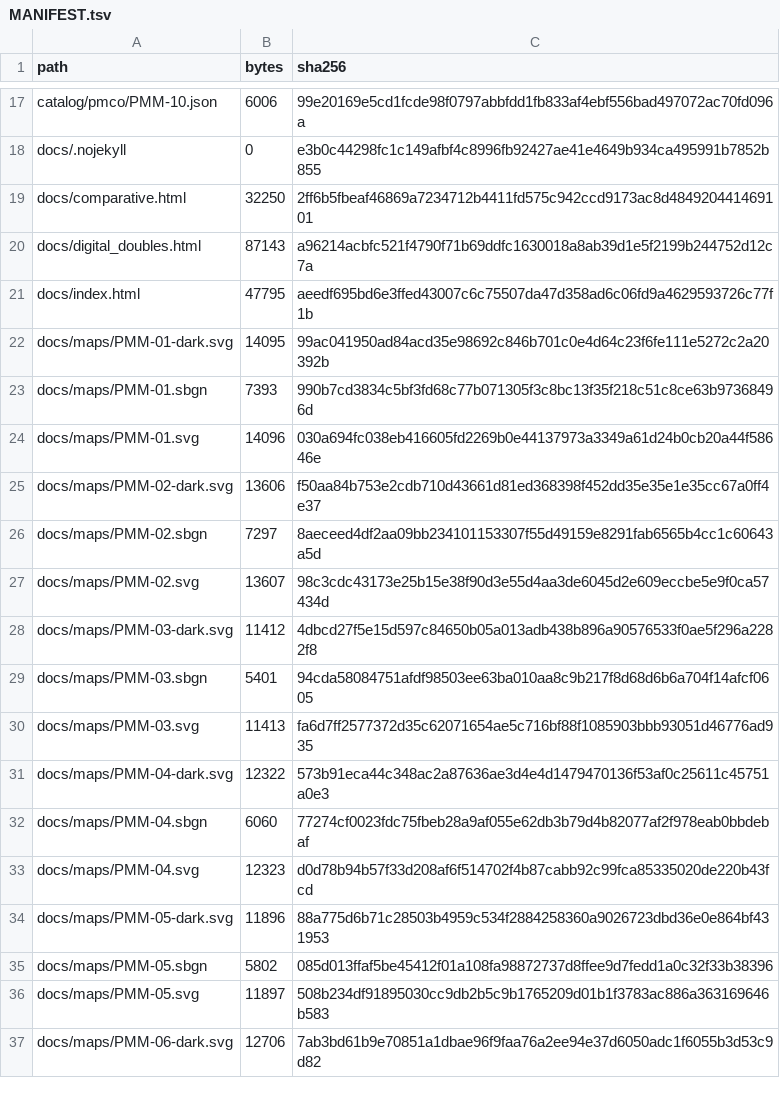
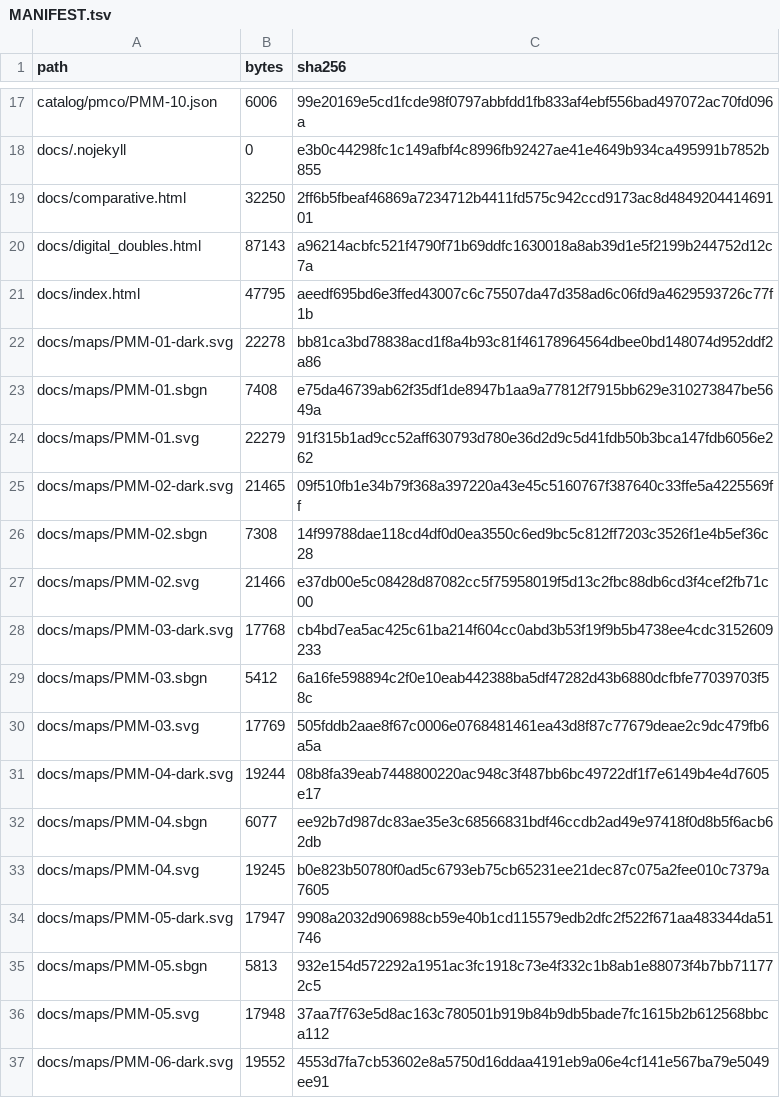
Before and after one commit to dr-richard-barker/plant-mitocarta, a TSV file: MANIFEST.tsv, drawn as a sheet; only a part is shown, gaps mark what is left out; the diff covers the shown part only.

```diff
--- a/MANIFEST.tsv
+++ b/MANIFEST.tsv
@@ -21,17 +21,17 @@ docs/digital_doubles.html	87143	a96214acbfc521f4790f71b69ddfc1630018a8ab39d1e5f2
 docs/index.html	47795	aeedf695bd6e3ffed43007c6c75507da47d358ad6c06fd9a4629593726c77f1b
-docs/maps/PMM-01-dark.svg	14095	99ac041950ad84acd35e98692c846b701c0e4d64c23f6fe111e5272c2a20392b
-docs/maps/PMM-01.sbgn	7393	990b7cd3834c5bf3fd68c77b071305f3c8bc13f35f218c51c8ce63b97368496d
-docs/maps/PMM-01.svg	14096	030a694fc038eb416605fd2269b0e44137973a3349a61d24b0cb20a44f58646e
-docs/maps/PMM-02-dark.svg	13606	f50aa84b753e2cdb710d43661d81ed368398f452dd35e35e1e35cc67a0ff4e37
-docs/maps/PMM-02.sbgn	7297	8aeceed4df2aa09bb234101153307f55d49159e8291fab6565b4cc1c60643a5d
-docs/maps/PMM-02.svg	13607	98c3cdc43173e25b15e38f90d3e55d4aa3de6045d2e609eccbe5e9f0ca57434d
-docs/maps/PMM-03-dark.svg	11412	4dbcd27f5e15d597c84650b05a013adb438b896a90576533f0ae5f296a2282f8
-docs/maps/PMM-03.sbgn	5401	94cda58084751afdf98503ee63ba010aa8c9b217f8d68d6b6a704f14afcf0605
-docs/maps/PMM-03.svg	11413	fa6d7ff2577372d35c62071654ae5c716bf88f1085903bbb93051d46776ad935
-docs/maps/PMM-04-dark.svg	12322	573b91eca44c348ac2a87636ae3d4e4d1479470136f53af0c25611c45751a0e3
-docs/maps/PMM-04.sbgn	6060	77274cf0023fdc75fbeb28a9af055e62db3b79d4b82077af2f978eab0bbdebaf
-docs/maps/PMM-04.svg	12323	d0d78b94b57f33d208af6f514702f4b87cabb92c99fca85335020de220b43fcd
-docs/maps/PMM-05-dark.svg	11896	88a775d6b71c28503b4959c534f2884258360a9026723dbd36e0e864bf431953
-docs/maps/PMM-05.sbgn	5802	085d013ffaf5be45412f01a108fa98872737d8ffee9d7fedd1a0c32f33b38396
-docs/maps/PMM-05.svg	11897	508b234df91895030cc9db2b5c9b1765209d01b1f3783ac886a363169646b583
-docs/maps/PMM-06-dark.svg	12706	7ab3bd61b9e70851a1dbae96f9faa76a2ee94e37d6050adc1f6055b3d53c9d82
+docs/maps/PMM-01-dark.svg	22278	bb81ca3bd78838acd1f8a4b93c81f46178964564dbee0bd148074d952ddf2a86
+docs/maps/PMM-01.sbgn	7408	e75da46739ab62f35df1de8947b1aa9a77812f7915bb629e310273847be5649a
+docs/maps/PMM-01.svg	22279	91f315b1ad9cc52aff630793d780e36d2d9c5d41fdb50b3bca147fdb6056e262
+docs/maps/PMM-02-dark.svg	21465	09f510fb1e34b79f368a397220a43e45c5160767f387640c33ffe5a4225569ff
+docs/maps/PMM-02.sbgn	7308	14f99788dae118cd4df0d0ea3550c6ed9bc5c812ff7203c3526f1e4b5ef36c28
+docs/maps/PMM-02.svg	21466	e37db00e5c08428d87082cc5f75958019f5d13c2fbc88db6cd3f4cef2fb71c00
+docs/maps/PMM-03-dark.svg	17768	cb4bd7ea5ac425c61ba214f604cc0abd3b53f19f9b5b4738ee4cdc3152609233
+docs/maps/PMM-03.sbgn	5412	6a16fe598894c2f0e10eab442388ba5df47282d43b6880dcfbfe77039703f58c
+docs/maps/PMM-03.svg	17769	505fddb2aae8f67c0006e0768481461ea43d8f87c77679deae2c9dc479fb6a5a
+docs/maps/PMM-04-dark.svg	19244	08b8fa39eab7448800220ac948c3f487bb6bc49722df1f7e6149b4e4d7605e17
+docs/maps/PMM-04.sbgn	6077	ee92b7d987dc83ae35e3c68566831bdf46ccdb2ad49e97418f0d8b5f6acb62db
+docs/maps/PMM-04.svg	19245	b0e823b50780f0ad5c6793eb75cb65231ee21dec87c075a2fee010c7379a7605
+docs/maps/PMM-05-dark.svg	17947	9908a2032d906988cb59e40b1cd115579edb2dfc2f522f671aa483344da51746
+docs/maps/PMM-05.sbgn	5813	932e154d572292a1951ac3fc1918c73e4f332c1b8ab1e88073f4b7bb711772c5
+docs/maps/PMM-05.svg	17948	37aa7f763e5d8ac163c780501b919b84b9db5bade7fc1615b2b612568bbca112
+docs/maps/PMM-06-dark.svg	19552	4553d7fa7cb53602e8a5750d16ddaa4191eb9a06e4cf141e567ba79e5049ee91
```
Also changed, not shown: 54 edited cells elsewhere in this file, 44 other files.
